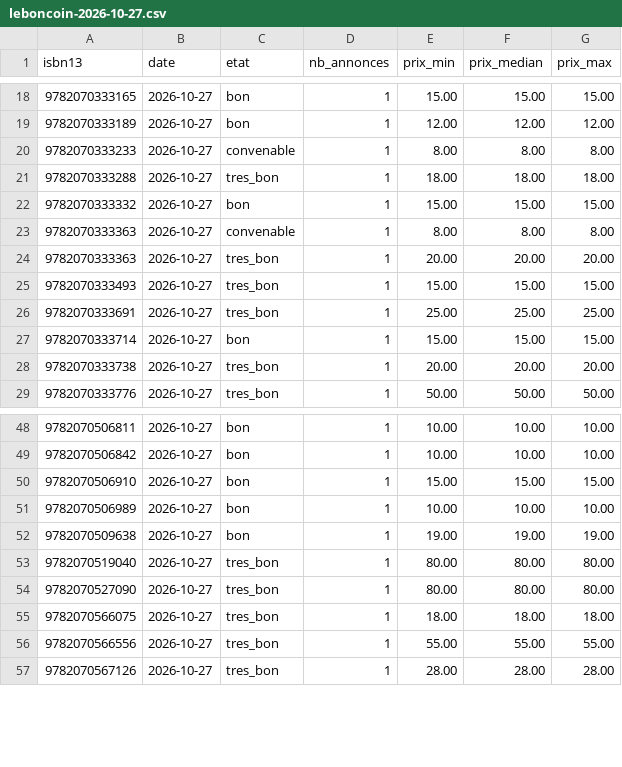
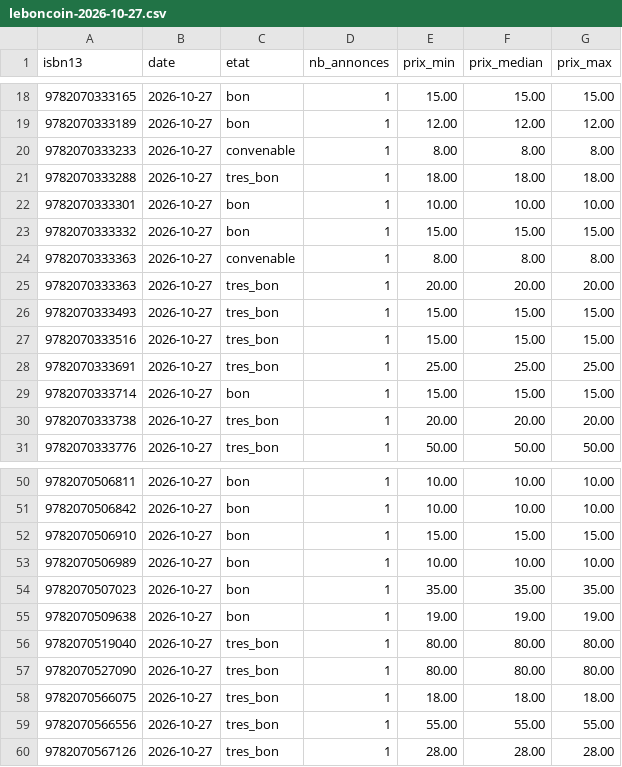
Before and after one commit to loliba92/LDVELH, a CSV file: data/raw/occasion/leboncoin-2026-10-27.csv, drawn as a sheet; only a part is shown, gaps mark what is left out.

```diff
--- a/data/raw/occasion/leboncoin-2026-10-27.csv
+++ b/data/raw/occasion/leboncoin-2026-10-27.csv
@@ -21,2 +21,3 @@ isbn13,date,etat,nb_annonces,prix_min,prix_median,prix_max
 9782070333288,2026-10-27,tres_bon,1,18.00,18.00,18.00
+9782070333301,2026-10-27,bon,1,10.00,10.00,10.00
 9782070333332,2026-10-27,bon,1,15.00,15.00,15.00
@@ -25,2 +26,3 @@ isbn13,date,etat,nb_annonces,prix_min,prix_median,prix_max
 9782070333493,2026-10-27,tres_bon,1,15.00,15.00,15.00
+9782070333516,2026-10-27,tres_bon,1,15.00,15.00,15.00
 9782070333691,2026-10-27,tres_bon,1,25.00,25.00,25.00
@@ -51,2 +53,3 @@ isbn13,date,etat,nb_annonces,prix_min,prix_median,prix_max
 9782070506989,2026-10-27,bon,1,10.00,10.00,10.00
+9782070507023,2026-10-27,bon,1,35.00,35.00,35.00
 9782070509638,2026-10-27,bon,1,19.00,19.00,19.00
```
Also changed, not shown: data/raw/occasion/annonces-leboncoin-2026-10-27.csv, 7 other files.
